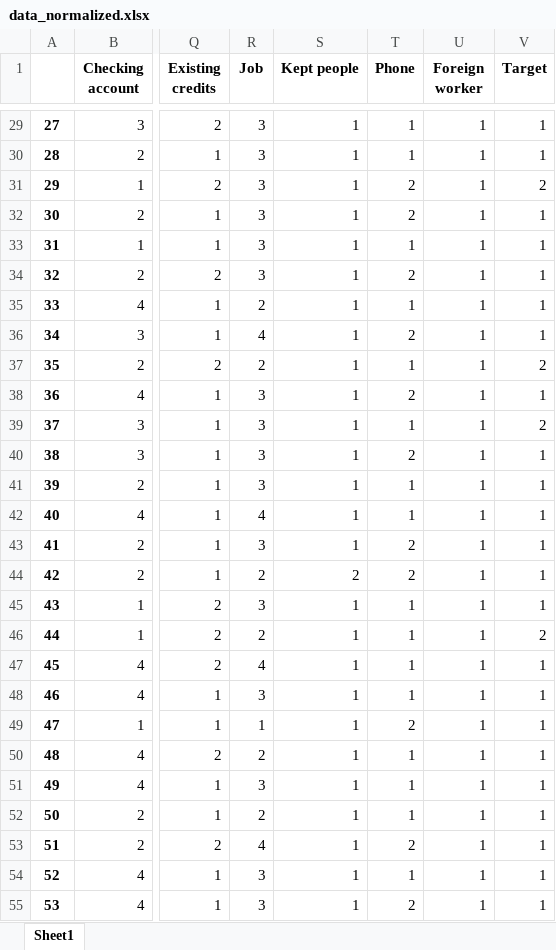
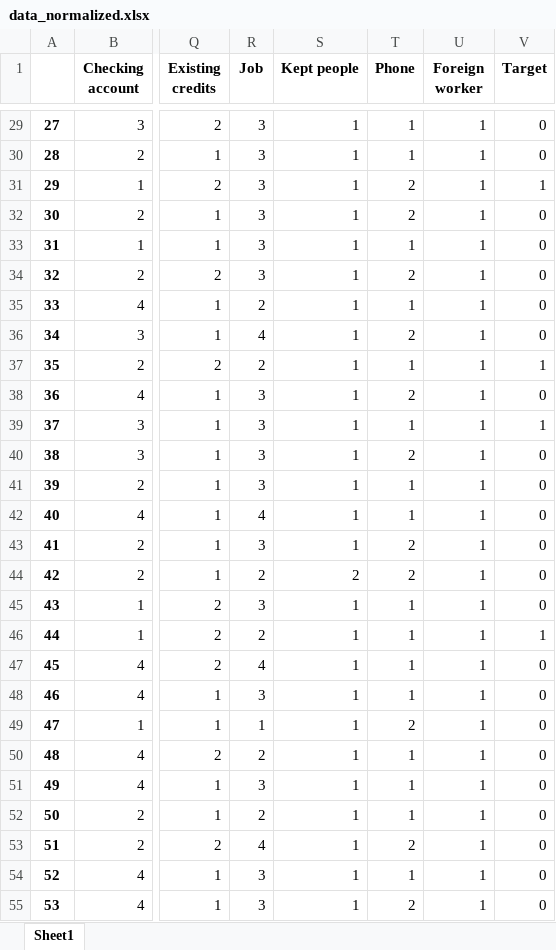
Before and after one commit to allePansera/StatLog, an Excel workbook: dataset/data_normalized.xlsx, sheet Sheet1, drawn as a sheet; only a part is shown, gaps mark what is left out; values as stored, in another font and other column widths than the file's, no borders; the diff covers the shown part only; the diff names each change by its address in the sheet, - before the commit and + after, or states it on an @@ line.

Commit message:
Target var. scaling - Not concluded

```diff
--- a/dataset/data_normalized.xlsx (sheet Sheet1)
+++ b/dataset/data_normalized.xlsx (sheet Sheet1)
-V29:V30 (Target): 1
+V29:V30 (Target): 0
-V31 (Target): 2
+V31 (Target): 1
-V32:V36 (Target): 1
+V32:V36 (Target): 0
-V37 (Target): 2
+V37 (Target): 1
-V38 (Target): 1
+V38 (Target): 0
-V39 (Target): 2
+V39 (Target): 1
-V40:V45 (Target): 1
+V40:V45 (Target): 0
-V46 (Target): 2
+V46 (Target): 1
-V47:V55 (Target): 1
+V47:V55 (Target): 0
```
Also changed, not shown: 973 edited cells elsewhere in this sheet, dataset/data.xlsx, 5 other files.
